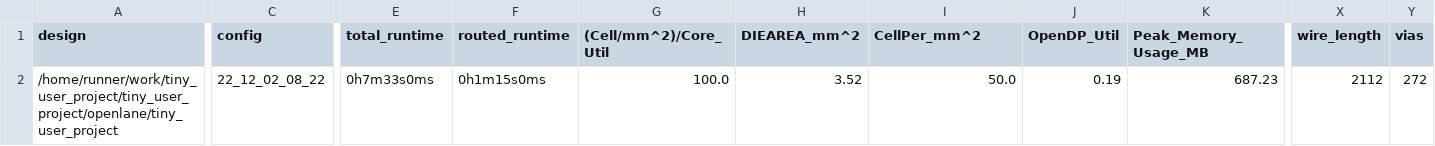
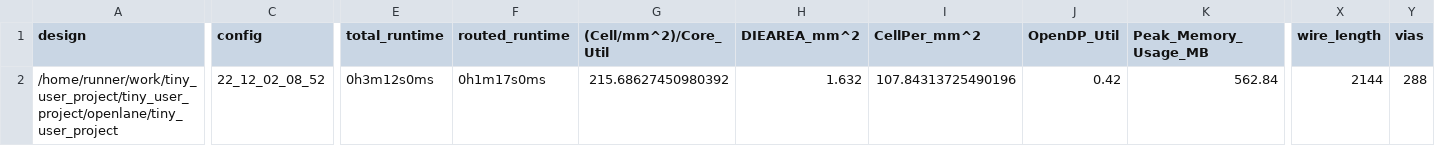
Before and after one commit to proppy/tiny_user_project, a CSV file: signoff/tiny_user_project/metrics.csv, drawn as a sheet; only a part is shown, gaps mark what is left out; the diff covers the shown part only; the diff names each change by its address in the sheet, - before the commit and + after, or states it on an @@ line.

Commit message:
harden project [skip ci]

```diff
--- a/signoff/tiny_user_project/metrics.csv
+++ b/signoff/tiny_user_project/metrics.csv
-C2 (config): 22_12_02_08_22
+C2 (config): 22_12_02_08_52
-E2 (total_runtime): 0h7m33s0ms
+E2 (total_runtime): 0h3m12s0ms
-F2 (routed_runtime): 0h1m15s0ms
+F2 (routed_runtime): 0h1m17s0ms
-G2 ((Cell/mm^2)/Core_Util): 100.0
+G2 ((Cell/mm^2)/Core_Util): 215.68627450980392
-H2 (DIEAREA_mm^2): 3.52
+H2 (DIEAREA_mm^2): 1.632
-I2 (CellPer_mm^2): 50.0
+I2 (CellPer_mm^2): 107.84313725490196
-J2 (OpenDP_Util): 0.19
+J2 (OpenDP_Util): 0.42
-K2 (Peak_Memory_Usage_MB): 687.23
+K2 (Peak_Memory_Usage_MB): 562.84
-X2 (wire_length): 2112
+X2 (wire_length): 2144
-Y2 (vias): 272
+Y2 (vias): 288
```
Also changed, not shown: 9 edited cells elsewhere in this file, signoff/user_project_wrapper/metrics.csv, 23 other files.
